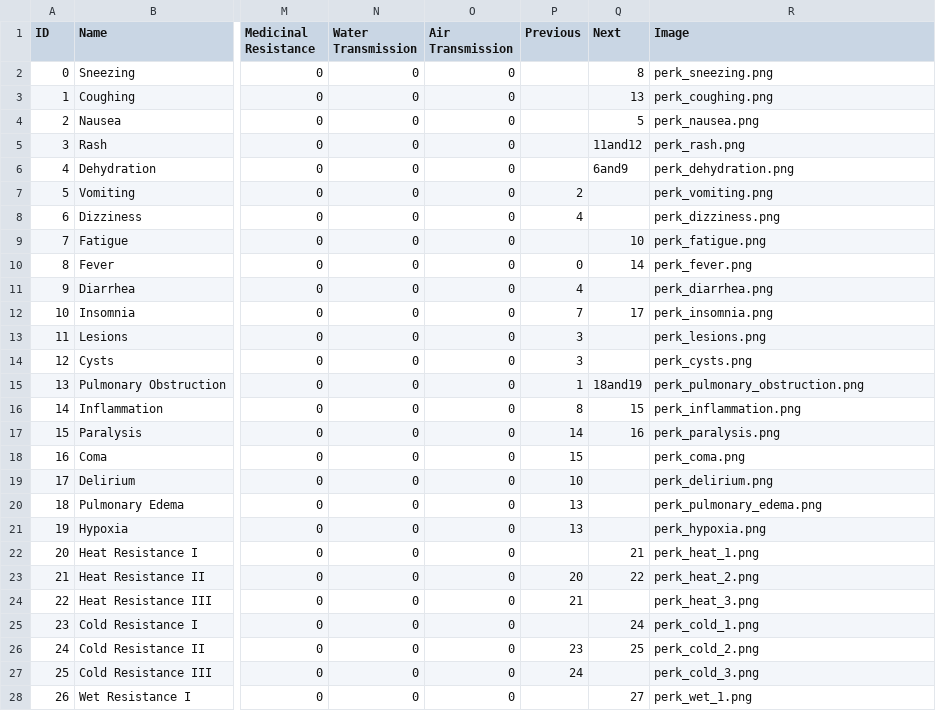
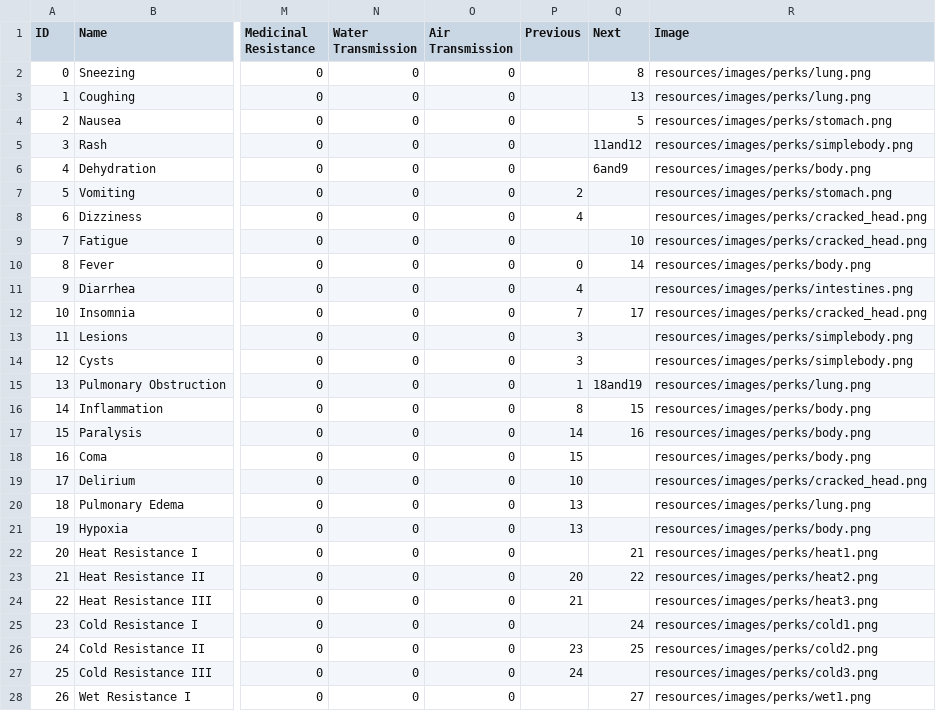
Before and after one commit to gbc1230/browndemic, a CSV file: Virus.csv, drawn as a sheet; only a part is shown, gaps mark what is left out; the diff covers the shown part only; the diff names each change by its address in the sheet, - before the commit and + after, or states it on an @@ line.

```diff
--- a/Virus.csv
+++ b/Virus.csv
-R2 (Image): perk_sneezing.png
+R2 (Image): resources/images/perks/lung.png
-R3 (Image): perk_coughing.png
+R3 (Image): resources/images/perks/lung.png
-R4 (Image): perk_nausea.png
+R4 (Image): resources/images/perks/stomach.png
-R5 (Image): perk_rash.png
+R5 (Image): resources/images/perks/simplebody.png
-R6 (Image): perk_dehydration.png
+R6 (Image): resources/images/perks/body.png
-R7 (Image): perk_vomiting.png
+R7 (Image): resources/images/perks/stomach.png
-R8 (Image): perk_dizziness.png
+R8 (Image): resources/images/perks/cracked_head.png
-R9 (Image): perk_fatigue.png
+R9 (Image): resources/images/perks/cracked_head.png
-R10 (Image): perk_fever.png
+R10 (Image): resources/images/perks/body.png
-R11 (Image): perk_diarrhea.png
+R11 (Image): resources/images/perks/intestines.png
-R12 (Image): perk_insomnia.png
+R12 (Image): resources/images/perks/cracked_head.png
-R13 (Image): perk_lesions.png
+R13 (Image): resources/images/perks/simplebody.png
-R14 (Image): perk_cysts.png
+R14 (Image): resources/images/perks/simplebody.png
-R15 (Image): perk_pulmonary_obstruction.png
+R15 (Image): resources/images/perks/lung.png
-R16 (Image): perk_inflammation.png
+R16 (Image): resources/images/perks/body.png
-R17 (Image): perk_paralysis.png
+R17 (Image): resources/images/perks/body.png
-R18 (Image): perk_coma.png
+R18 (Image): resources/images/perks/body.png
-R19 (Image): perk_delirium.png
+R19 (Image): resources/images/perks/cracked_head.png
-R20 (Image): perk_pulmonary_edema.png
+R20 (Image): resources/images/perks/lung.png
-R21 (Image): perk_hypoxia.png
+R21 (Image): resources/images/perks/body.png
-R22 (Image): perk_heat_1.png
+R22 (Image): resources/images/perks/heat1.png
-R23 (Image): perk_heat_2.png
+R23 (Image): resources/images/perks/heat2.png
-R24 (Image): perk_heat_3.png
+R24 (Image): resources/images/perks/heat3.png
-R25 (Image): perk_cold_1.png
+R25 (Image): resources/images/perks/cold1.png
-R26 (Image): perk_cold_2.png
+R26 (Image): resources/images/perks/cold2.png
-R27 (Image): perk_cold_3.png
+R27 (Image): resources/images/perks/cold3.png
-R28 (Image): perk_wet_1.png
+R28 (Image): resources/images/perks/wet1.png
```
Also changed, not shown: 20 edited cells elsewhere in this file, Bacteria.csv, Parasite.csv, 6 other files.
